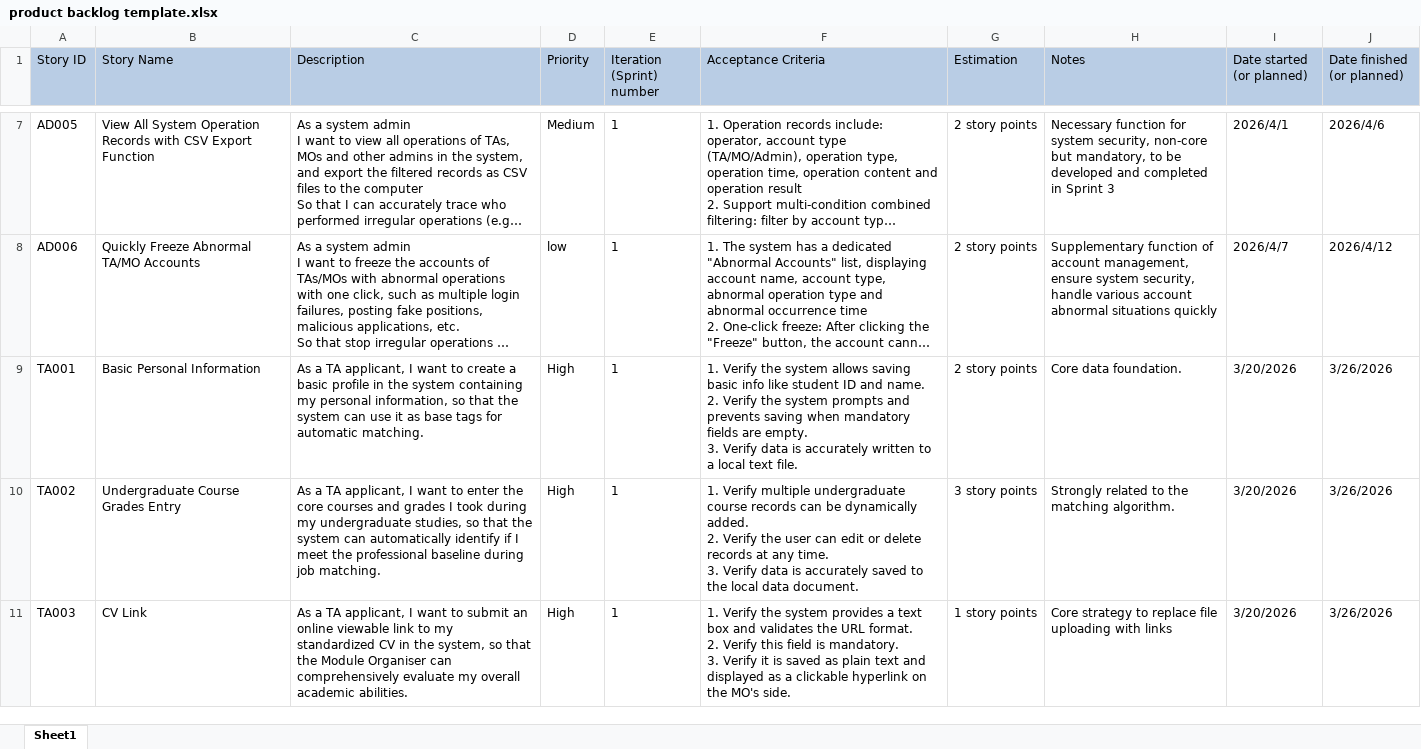
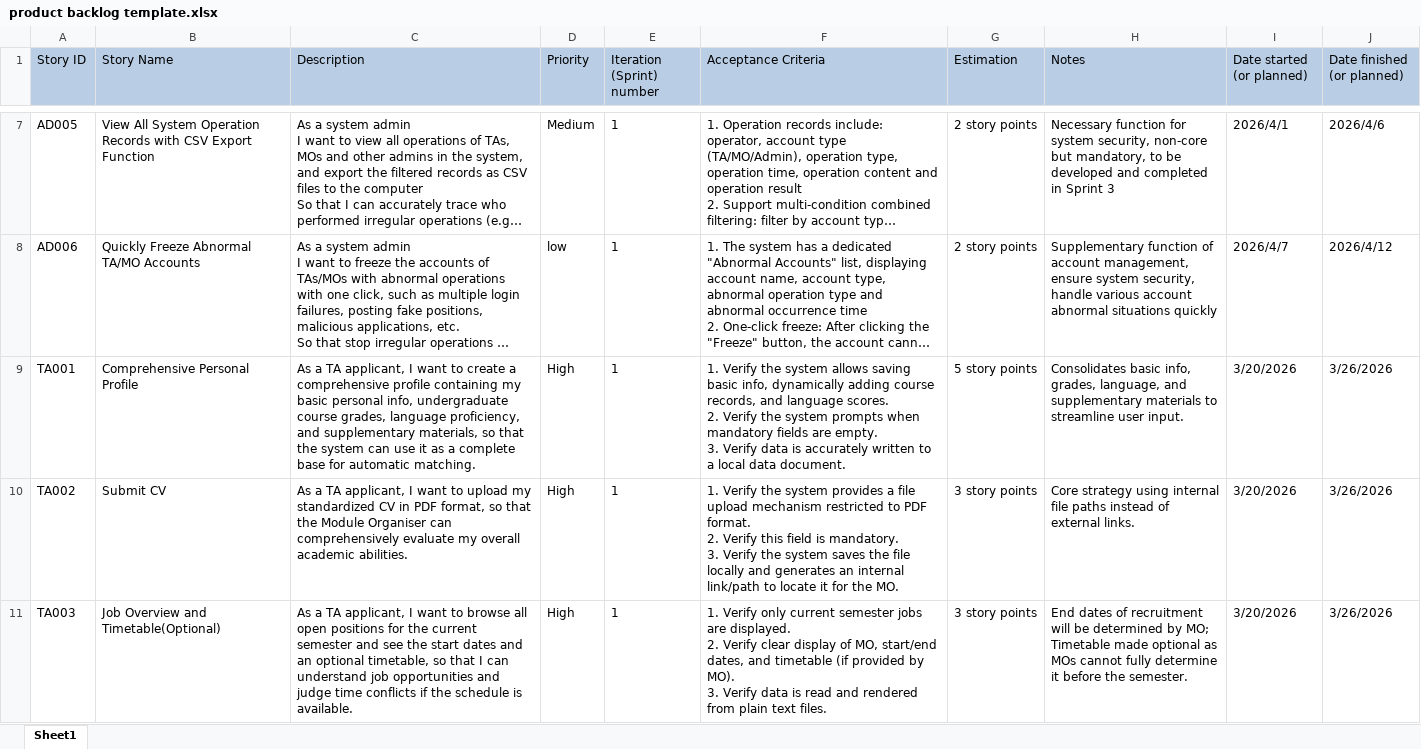
Before and after one commit to 69-software-engineering-of-BUPT/software-engineering, an Excel workbook: product backlog template.xlsx, sheet Sheet1, drawn as a sheet; only a part is shown, gaps mark what is left out; long unchanged cells end in …; values as stored, in another font and other column widths than the file's, no borders; ↵ is a line break in a cell; the diff covers the shown part only; the diff names each change by its address in the sheet, - before the commit and + after, or states it on an @@ line.

Commit message:
[Stage 1] Update TA part in backlog

```diff
--- a/product backlog template.xlsx (sheet Sheet1)
+++ b/product backlog template.xlsx (sheet Sheet1)
-B9 (Story Name): Basic Personal Information
+B9 (Story Name): Comprehensive Personal Profile
-C9 (Description): …create a basic profile in the system containing my personal information, so that the system can use it as base tags for automatic…
+C9 (Description): …create a comprehensive profile containing my basic personal info, undergraduate course grades, language proficiency, and supplementary materials, so that the system can use it as a complete base for automatic…
-F9 (Acceptance Criteria): …saving basic info like student ID and name. ↵ 2. Verify the system prompts and prevents saving when mandatory fields are empty. ↵ 3. Verify data is accurately written to a local text file.
+F9 (Acceptance Criteria): …saving basic info, dynamically adding course records, and language scores. ↵ 2. Verify the system prompts when mandatory fields are empty. ↵ 3. Verify data is accurately written to a local data document.
-G9 (Estimation): 2 story points
+G9 (Estimation): 5 story points
-H9 (Notes): Core data foundation.
+H9 (Notes): Consolidates basic info, grades, language, and supplementary materials to streamline user input.
-B10 (Story Name): Undergraduate Course Grades Entry
+B10 (Story Name): Submit CV
-C10 (Description): …want to enter the core courses and grades I took during my undergraduate studies, so that the system can automatically identify if I meet the professional baseline during job matching.
+C10 (Description): …want to upload my standardized CV in PDF format, so that the Module Organiser can comprehensively evaluate my overall academic abilities.
-F10 (Acceptance Criteria): 1. Verify multiple undergraduate course records can be dynamically added. ↵ 2. Verify the user can edit or delete records at any time. ↵ 3. Verify data is accurately saved to the local data document.
+F10 (Acceptance Criteria): 1. Verify the system provides a file upload mechanism restricted to PDF format. ↵ 2. Verify this field is mandatory. ↵ 3. Verify the system saves the file locally and generates an internal link/path to locate it for the MO.
-H10 (Notes): Strongly related to the matching algorithm.
+H10 (Notes): Core strategy using internal file paths instead of external links.
-B11 (Story Name): CV Link
+B11 (Story Name): Job Overview and Timetable(Optional)
-C11 (Description): …want to submit an online viewable link to my standardized CV in the system, so that the Module Organiser can comprehensively evaluate my overall academic abilities.
+C11 (Description): …want to browse all open positions for the current semester and see the start dates and an optional timetable, so that I can understand job opportunities and judge time conflicts if the schedule is available.
-F11 (Acceptance Criteria): 1. Verify the system provides a text box and validates the URL format. ↵ 2. Verify this field is mandatory. ↵ 3. Verify it is saved as plain text and displayed as a clickable hyperlink on the MO's side.
+F11 (Acceptance Criteria): 1. Verify only current semester jobs are displayed. ↵ 2. Verify clear display of MO, start/end dates, and timetable (if provided by MO). ↵ 3. Verify data is read and rendered from plain text files.
-G11 (Estimation): 1 story points
+G11 (Estimation): 3 story points
-H11 (Notes): Core strategy to replace file uploading with links
+H11 (Notes): End dates of recruitment will be determined by MO; Timetable made optional as MOs cannot fully determine it before the semester.
```
Also changed, not shown: 3 removed rows and 39 edited cells elsewhere in this sheet.
